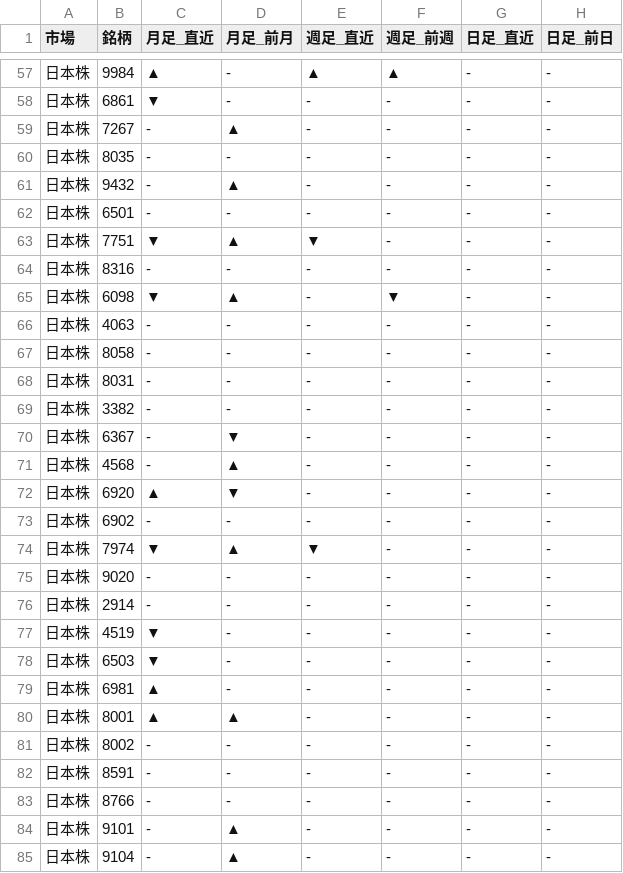
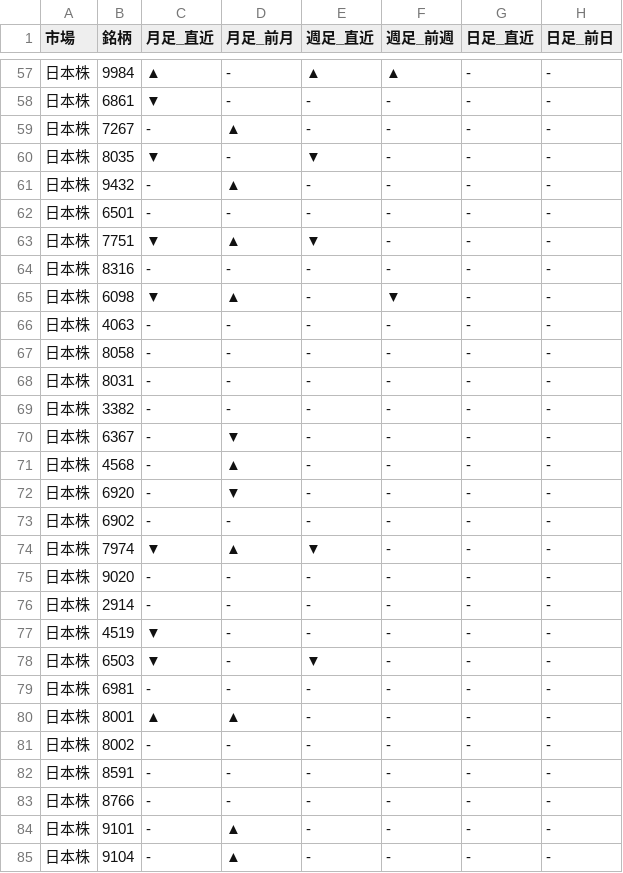
Before and after one commit to Yuya3500/pythonProject2, a CSV file: results.csv, drawn as a sheet; only a part is shown, gaps mark what is left out.

```diff
--- a/results.csv
+++ b/results.csv
@@ -59,3 +59,3 @@
 日本株,7267,-,▲,-,-,-,-
-日本株,8035,-,-,-,-,-,-
+日本株,8035,▼,-,▼,-,-,-
 日本株,9432,-,▲,-,-,-,-
@@ -71,3 +71,3 @@
 日本株,4568,-,▲,-,-,-,-
-日本株,6920,▲,▼,-,-,-,-
+日本株,6920,-,▼,-,-,-,-
 日本株,6902,-,-,-,-,-,-
@@ -77,4 +77,4 @@
 日本株,4519,▼,-,-,-,-,-
-日本株,6503,▼,-,-,-,-,-
-日本株,6981,▲,-,-,-,-,-
+日本株,6503,▼,-,▼,-,-,-
+日本株,6981,-,-,-,-,-,-
 日本株,8001,▲,▲,-,-,-,-
```
